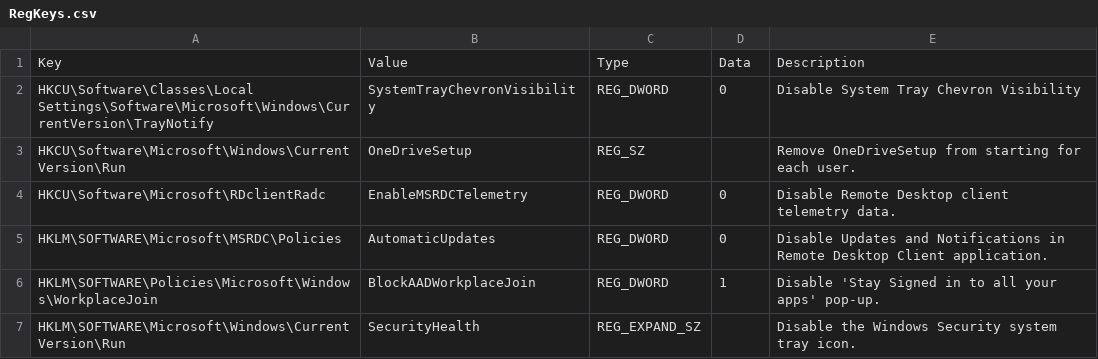
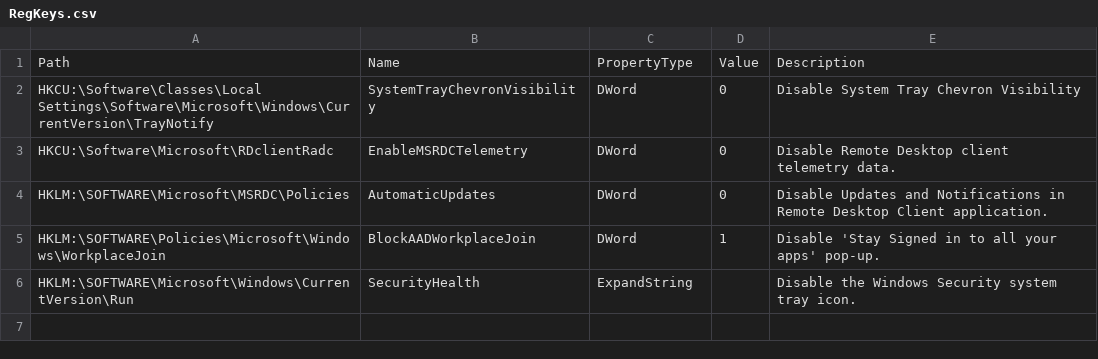
Before and after one commit to shawntmeyer/AVDClientKiosk, a CSV file: source/RemoteDesktopClient/RegistryKeys/RegKeys.csv, drawn as a sheet.

```diff
--- a/source/RemoteDesktopClient/RegistryKeys/RegKeys.csv
+++ b/source/RemoteDesktopClient/RegistryKeys/RegKeys.csv
@@ -1,7 +1,6 @@
-Key,Value,Type,Data,Description
-HKCU\Software\Classes\Local Settings\Software\Microsoft\Windows\CurrentVersion\TrayNotify,SystemTrayChevronVisibility,REG_DWORD,0,Disable System Tray Chevron Visibility
-HKCU\Software\Microsoft\Windows\CurrentVersion\Run,OneDriveSetup,REG_SZ,,Remove OneDriveSetup from starting for each user.
-HKCU\Software\Microsoft\RDclientRadc,EnableMSRDCTelemetry,REG_DWORD,0,Disable Remote Desktop client telemetry data.
-HKLM\SOFTWARE\Microsoft\MSRDC\Policies,AutomaticUpdates,REG_DWORD,0,Disable Updates and Notifications in Remote Desktop Client application.
-HKLM\SOFTWARE\Policies\Microsoft\Windows\WorkplaceJoin,BlockAADWorkplaceJoin,REG_DWORD,1,Disable 'Stay Signed in to all your apps' pop-up.
-HKLM\SOFTWARE\Microsoft\Windows\CurrentVersion\Run,SecurityHealth,REG_EXPAND_SZ,,Disable the Windows Security system tray icon.
+Path,Name,PropertyType,Value,Description
+HKCU:\Software\Classes\Local Settings\Software\Microsoft\Windows\CurrentVersion\TrayNotify,SystemTrayChevronVisibility,DWord,0,Disable System Tray Chevron Visibility
+HKCU:\Software\Microsoft\RDclientRadc,EnableMSRDCTelemetry,DWord,0,Disable Remote Desktop client telemetry data.
+HKLM:\SOFTWARE\Microsoft\MSRDC\Policies,AutomaticUpdates,DWord,0,Disable Updates and Notifications in Remote Desktop Client application.
+HKLM:\SOFTWARE\Policies\Microsoft\Windows\WorkplaceJoin,BlockAADWorkplaceJoin,DWord,1,Disable 'Stay Signed in to all your apps' pop-up.
+HKLM:\SOFTWARE\Microsoft\Windows\CurrentVersion\Run,SecurityHealth,ExpandString,,Disable the Windows Security system tray icon.
```
Also changed, not shown: 27 other files.
